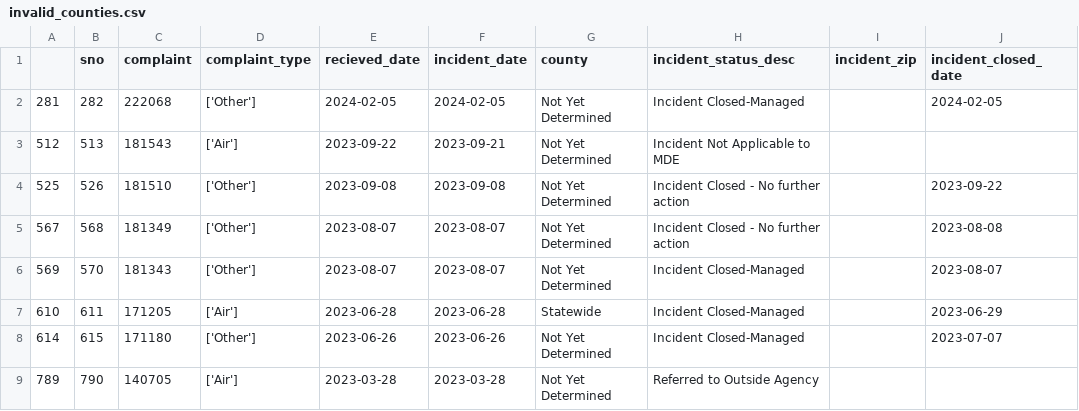
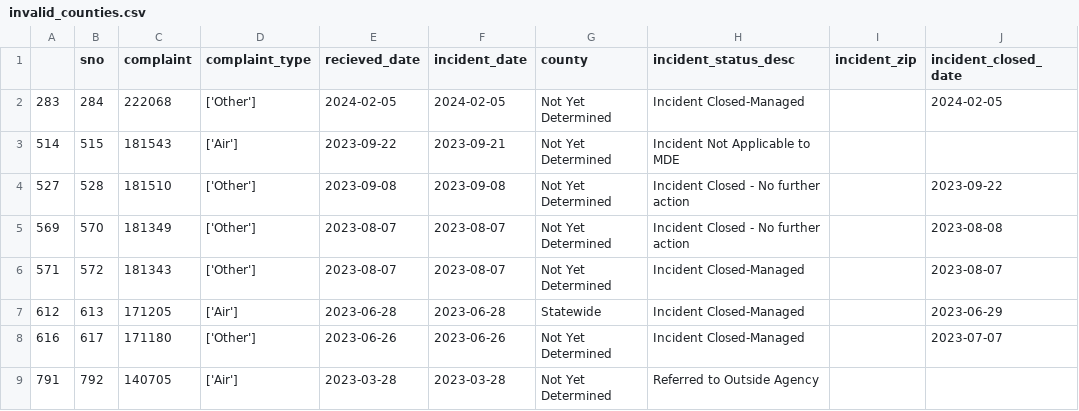
Before and after one commit to sandrafish/live-nicar-pipeline, a CSV file: exported_data/invalid_counties.csv, drawn as a sheet.

```diff
--- a/exported_data/invalid_counties.csv
+++ b/exported_data/invalid_counties.csv
@@ -1,9 +1,9 @@
 ,sno,complaint,complaint_type,recieved_date,incident_date,county,incident_status_desc,incident_zip,incident_closed_date
-281,282,222068,['Other'],2024-02-05,2024-02-05,Not Yet Determined,Incident Closed-Managed,,2024-02-05
-512,513,181543,['Air'],2023-09-22,2023-09-21,Not Yet Determined,Incident Not Applicable to MDE,,
-525,526,181510,['Other'],2023-09-08,2023-09-08,Not Yet Determined,Incident Closed - No further action,,2023-09-22
-567,568,181349,['Other'],2023-08-07,2023-08-07,Not Yet Determined,Incident Closed - No further action,,2023-08-08
-569,570,181343,['Other'],2023-08-07,2023-08-07,Not Yet Determined,Incident Closed-Managed,,2023-08-07
-610,611,171205,['Air'],2023-06-28,2023-06-28,Statewide,Incident Closed-Managed,,2023-06-29
-614,615,171180,['Other'],2023-06-26,2023-06-26,Not Yet Determined,Incident Closed-Managed,,2023-07-07
-789,790,140705,['Air'],2023-03-28,2023-03-28,Not Yet Determined,Referred to Outside Agency,,
+283,284,222068,['Other'],2024-02-05,2024-02-05,Not Yet Determined,Incident Closed-Managed,,2024-02-05
+514,515,181543,['Air'],2023-09-22,2023-09-21,Not Yet Determined,Incident Not Applicable to MDE,,
+527,528,181510,['Other'],2023-09-08,2023-09-08,Not Yet Determined,Incident Closed - No further action,,2023-09-22
+569,570,181349,['Other'],2023-08-07,2023-08-07,Not Yet Determined,Incident Closed - No further action,,2023-08-08
+571,572,181343,['Other'],2023-08-07,2023-08-07,Not Yet Determined,Incident Closed-Managed,,2023-08-07
+612,613,171205,['Air'],2023-06-28,2023-06-28,Statewide,Incident Closed-Managed,,2023-06-29
+616,617,171180,['Other'],2023-06-26,2023-06-26,Not Yet Determined,Incident Closed-Managed,,2023-07-07
+791,792,140705,['Air'],2023-03-28,2023-03-28,Not Yet Determined,Referred to Outside Agency,,
```
Also changed, not shown: exported_data/all_complaints.csv, exported_data/complaint_type_frequency.csv, 1 other file.
